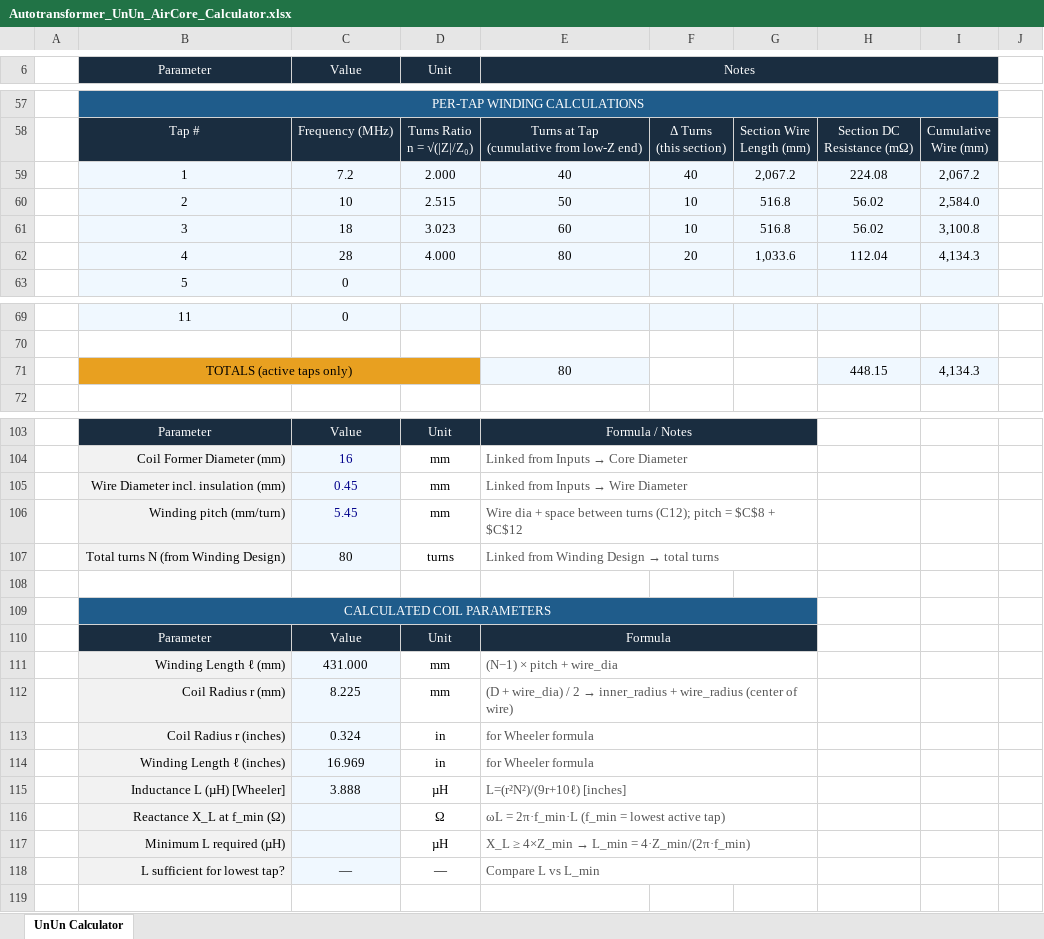
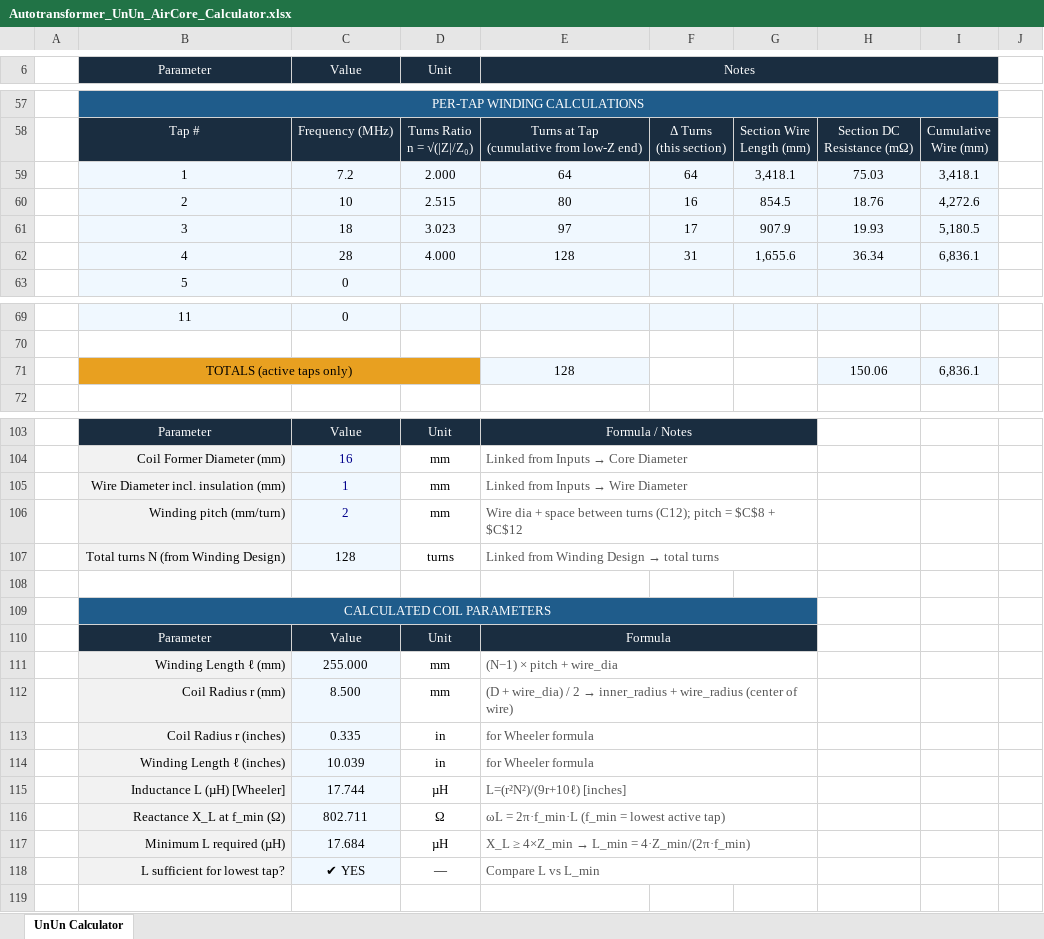
Before and after one commit to hiperiondev/Long_Wire_Antenna, an Excel workbook: Autotransformer_UnUn_AirCore_Calculator.xlsx, sheet UnUn Calculator, drawn as a sheet; only a part is shown, gaps mark what is left out; values as stored, in another font and other column widths than the file's, no borders; removed rows and columns are numbered as before the commit, all else as after; the diff covers the shown part only; the diff names each change by its address in the sheet, - before the commit and + after, or states it on an @@ line.

Commit message:
Correct inductance chack

```diff
--- a/Autotransformer_UnUn_AirCore_Calculator.xlsx (sheet UnUn Calculator)
+++ b/Autotransformer_UnUn_AirCore_Calculator.xlsx (sheet UnUn Calculator)
-row 59:  | 1 | 7.2 | 2.000 | 40 | 40 | 2,067.2 | 224.08 | 2,067.2
-row 60:  | 2 | 10 | 2.515 | 50 | 10 | 516.8 | 56.02 | 2,584.0
-row 61:  | 3 | 18 | 3.023 | 60 | 10 | 516.8 | 56.02 | 3,100.8
-row 62:  | 4 | 28 | 4.000 | 80 | 20 | 1,033.6 | 112.04 | 4,134.3
+row 59:  | 1 | 7.2 | 2.000 | 64 | 64 | 3,418.1 | 75.03 | 3,418.1
+row 60:  | 2 | 10 | 2.515 | 80 | 16 | 854.5 | 18.76 | 4,272.6
+row 61:  | 3 | 18 | 3.023 | 97 | 17 | 907.9 | 19.93 | 5,180.5
+row 62:  | 4 | 28 | 4.000 | 128 | 31 | 1,655.6 | 36.34 | 6,836.1
-row 71:  | TOTALS (active taps only) |  |  | 80 |  |  | 448.15 | 4,134.3
+row 71:  | TOTALS (active taps only) |  |  | 128 |  |  | 150.06 | 6,836.1
-C105 (Value): 0.45
+C105 (Value): 1
-C106 (Value): 5.45
+C106 (Value): 2
-C107 (Value): 80
+C107 (Value): 128
-C111 (Value): 431.000
+C111 (Value): 255.000
-C112 (Value): 8.225
+C112 (Value): 8.500
-C113 (Value): 0.324
+C113 (Value): 0.335
-C114 (Value): 16.969
+C114 (Value): 10.039
-C115 (Value): 3.888
+C115 (Value): 17.744
-C116 (Value): (empty)
+C116 (Value): 802.711
-C117 (Value): (empty)
+C117 (Value): 17.684
-C118 (Value): —
+C118 (Value): ✔ YES
```
Also changed, not shown: 13 edited cells elsewhere in this sheet, formulas that keep their value.
